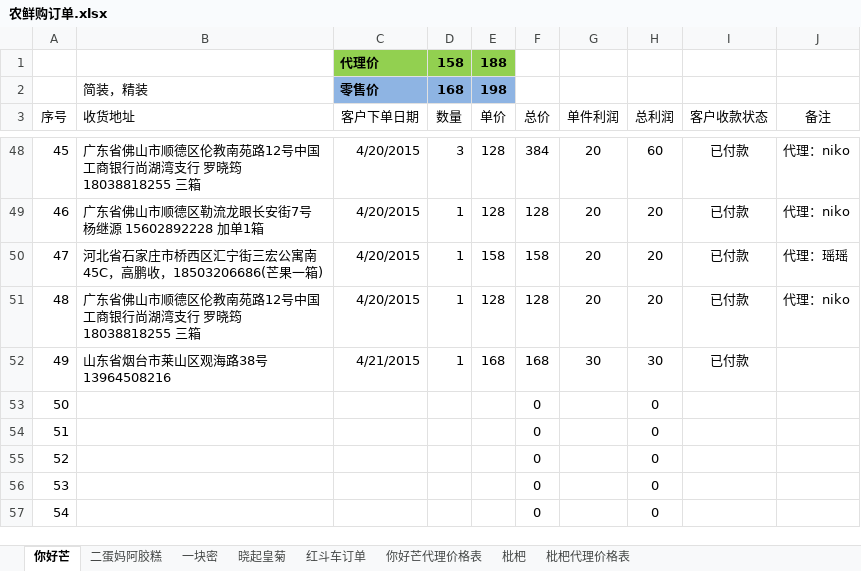
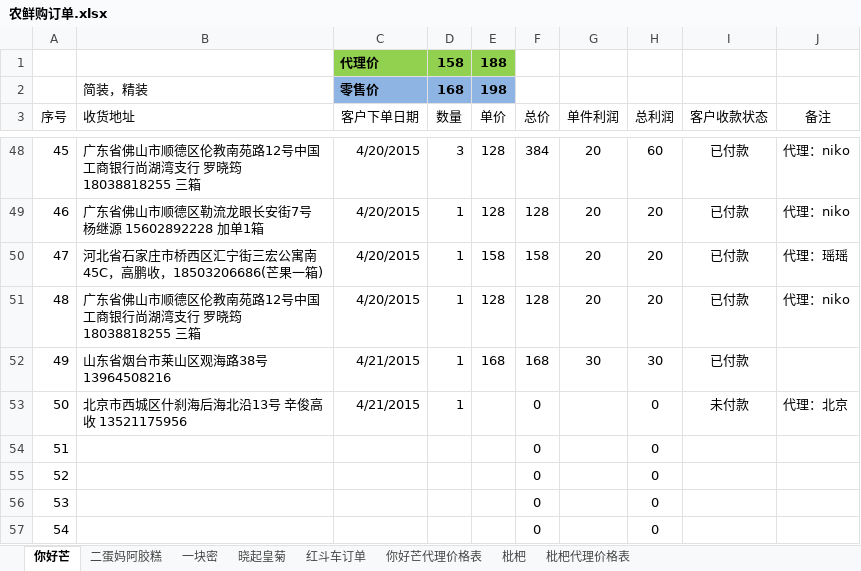
Before and after one commit to ettor/miyou, an Excel workbook: Documents/农鲜购订单.xlsx, sheet 你好芒, drawn as a sheet; only a part is shown, gaps mark what is left out; values as stored, in another font and other column widths than the file's, no borders; the diff names each change by its address in the sheet, - before the commit and + after, or states it on an @@ line.

```diff
--- a/Documents/农鲜购订单.xlsx (sheet 你好芒)
+++ b/Documents/农鲜购订单.xlsx (sheet 你好芒)
-B53 (收货地址): (empty)
+B53 (收货地址): 北京市西城区什刹海后海北沿13号 辛俊高 收 13521175956
-C53 (客户下单日期): (empty)
+C53 (客户下单日期): 4/21/2015
-D53 (数量): (empty)
+D53 (数量): 1
-I53 (客户收款状态): (empty)
+I53 (客户收款状态): 未付款
-J53 (备注): (empty)
+J53 (备注): 代理：北京
```
